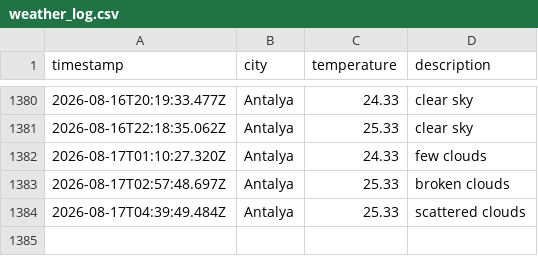
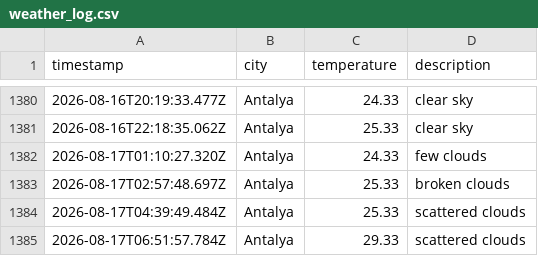
Before and after one commit to Mohab-Khalifa/weatherAppJS, a CSV file: data/weather_log.csv, drawn as a sheet; only a part is shown, gaps mark what is left out; the diff names each change by its address in the sheet, - before the commit and + after, or states it on an @@ line.

```diff
--- a/data/weather_log.csv
+++ b/data/weather_log.csv
+row 1385: 2026-08-17T06:51:57.784Z | Antalya | 29.33 | scattered clouds
```
Also changed, not shown: 1 other file.
